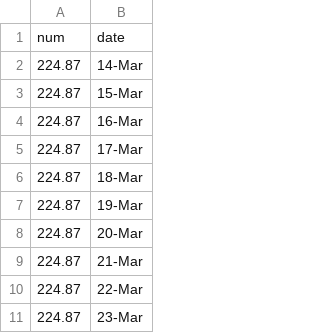
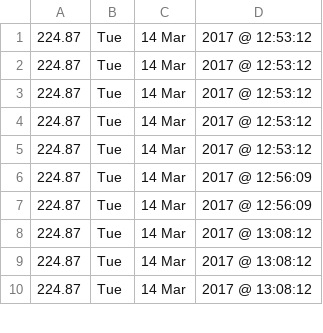
Before and after one commit to graemebruce/Flood-chart, a CSV file: water_levels.csv, drawn as a sheet; only a part is shown; removed rows and columns are numbered as before the commit, all else as after; the diff names each change by its address in the sheet, - before the commit and + after, or states it on an @@ line.

Commit message:
Add files via upload

```diff
--- a/water_levels.csv
+++ b/water_levels.csv
-column B, rows 2-11: 14-Mar | 15-Mar | 16-Mar | 17-Mar | 18-Mar | 19-Mar | 20-Mar | 21-Mar | 22-Mar | 23-Mar
+column B, rows 1-10: all Tue
+column C, rows 1-10: all 14 Mar
+column D, rows 1-10: 2017 @ 12:53:12 | 2017 @ 12:53:12 | 2017 @ 12:53:12 | 2017 @ 12:53:12 | 2017 @ 12:53:12 | 2017 @ 12:56:09 | 2017 @ 12:56:09 | 2017 @ 13:08:12 | 2017 @ 13:08:12 | 2017 @ 13:08:12
-row 1: num | date
```
